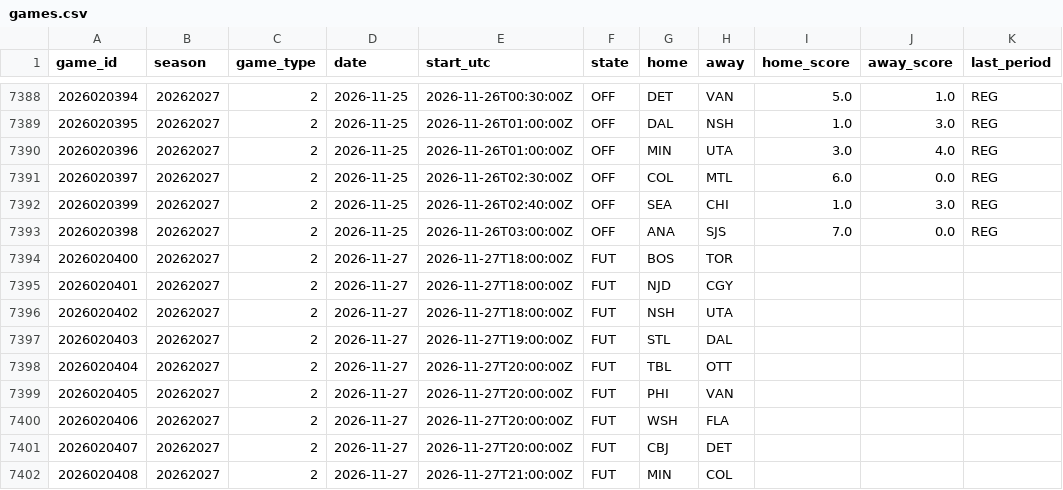
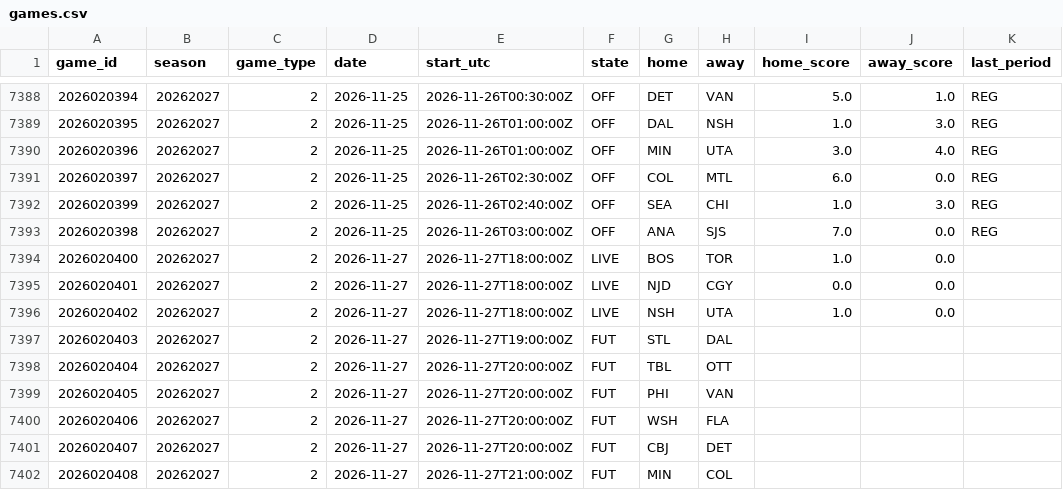
Before and after one commit to 88jackcarr/NHL-odds-betting, a CSV file: data/games.csv, drawn as a sheet; only a part is shown, gaps mark what is left out.

```diff
--- a/data/games.csv
+++ b/data/games.csv
@@ -7393,5 +7393,5 @@ game_id,season,game_type,date,start_utc,state,home,away,home_score,away_score,la
 2026020398,20262027,2,2026-11-25,2026-11-26T03:00:00Z,OFF,ANA,SJS,7.0,0.0,REG
-2026020400,20262027,2,2026-11-27,2026-11-27T18:00:00Z,FUT,BOS,TOR,,,
-2026020401,20262027,2,2026-11-27,2026-11-27T18:00:00Z,FUT,NJD,CGY,,,
-2026020402,20262027,2,2026-11-27,2026-11-27T18:00:00Z,FUT,NSH,UTA,,,
+2026020400,20262027,2,2026-11-27,2026-11-27T18:00:00Z,LIVE,BOS,TOR,1.0,0.0,
+2026020401,20262027,2,2026-11-27,2026-11-27T18:00:00Z,LIVE,NJD,CGY,0.0,0.0,
+2026020402,20262027,2,2026-11-27,2026-11-27T18:00:00Z,LIVE,NSH,UTA,1.0,0.0,
 2026020403,20262027,2,2026-11-27,2026-11-27T19:00:00Z,FUT,STL,DAL,,,
```
Also changed, not shown: data/bets.csv, data/predictions.csv, 2 other files.
